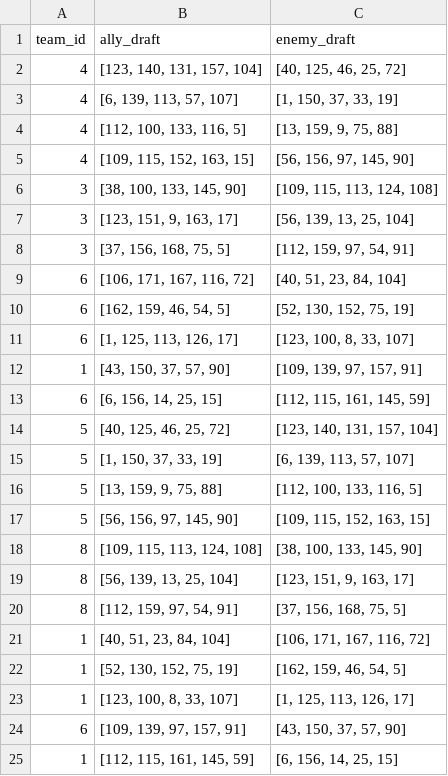
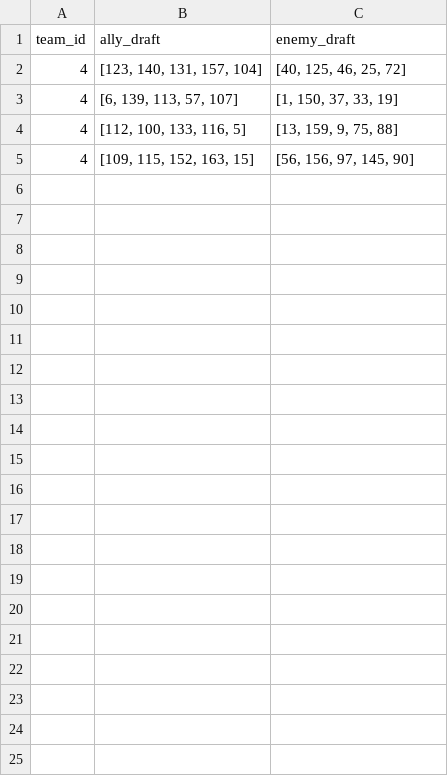
Before and after one commit to OhijMik/LOLMatchupPredictor, a CSV file: data/predict.csv, drawn as a sheet; the diff names each change by its address in the sheet, - before the commit and + after, or states it on an @@ line.

```diff
--- a/data/predict.csv
+++ b/data/predict.csv
-row 6: 3 | [38, 100, 133, 145, 90] | [109, 115, 113, 124, 108]
-row 7: 3 | [123, 151, 9, 163, 17] | [56, 139, 13, 25, 104]
-row 8: 3 | [37, 156, 168, 75, 5] | [112, 159, 97, 54, 91]
-row 9: 6 | [106, 171, 167, 116, 72] | [40, 51, 23, 84, 104]
-row 10: 6 | [162, 159, 46, 54, 5] | [52, 130, 152, 75, 19]
-row 11: 6 | [1, 125, 113, 126, 17] | [123, 100, 8, 33, 107]
-row 12: 1 | [43, 150, 37, 57, 90] | [109, 139, 97, 157, 91]
-row 13: 6 | [6, 156, 14, 25, 15] | [112, 115, 161, 145, 59]
-row 14: 5 | [40, 125, 46, 25, 72] | [123, 140, 131, 157, 104]
-row 15: 5 | [1, 150, 37, 33, 19] | [6, 139, 113, 57, 107]
-row 16: 5 | [13, 159, 9, 75, 88] | [112, 100, 133, 116, 5]
-row 17: 5 | [56, 156, 97, 145, 90] | [109, 115, 152, 163, 15]
-row 18: 8 | [109, 115, 113, 124, 108] | [38, 100, 133, 145, 90]
-row 19: 8 | [56, 139, 13, 25, 104] | [123, 151, 9, 163, 17]
-row 20: 8 | [112, 159, 97, 54, 91] | [37, 156, 168, 75, 5]
-row 21: 1 | [40, 51, 23, 84, 104] | [106, 171, 167, 116, 72]
-row 22: 1 | [52, 130, 152, 75, 19] | [162, 159, 46, 54, 5]
-row 23: 1 | [123, 100, 8, 33, 107] | [1, 125, 113, 126, 17]
-row 24: 6 | [109, 139, 97, 157, 91] | [43, 150, 37, 57, 90]
-row 25: 1 | [112, 115, 161, 145, 59] | [6, 156, 14, 25, 15]
```
Also changed, not shown: 5 other files.
